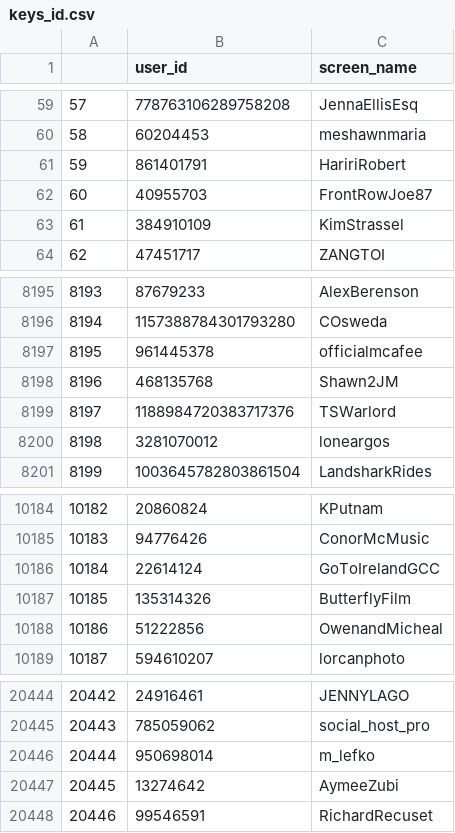
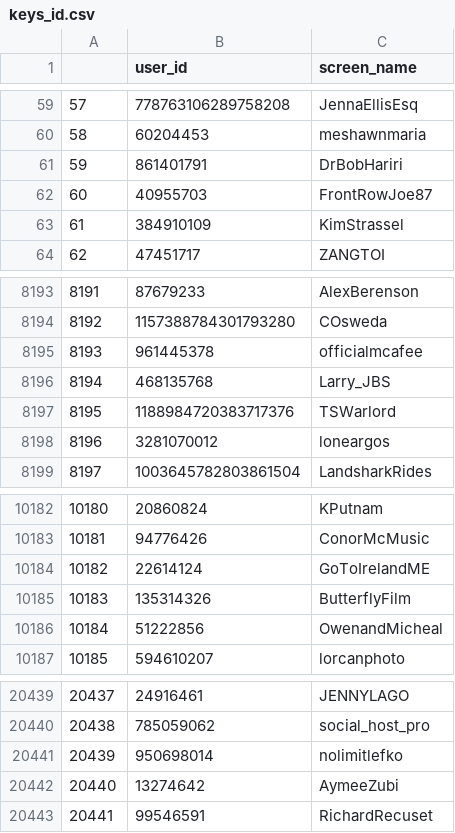
Before and after one commit to samuelberntzen/Twitter-following-network-in-Python, a CSV file: keys_id.csv, drawn as a sheet; only a part is shown, gaps mark what is left out; addresses are those after the commit; the diff covers the shown part only; the diff names each change by its address in the sheet, - before the commit and + after, or states it on an @@ line.

```diff
--- a/keys_id.csv
+++ b/keys_id.csv
-C61 (screen_name): HaririRobert
+C61 (screen_name): DrBobHariri
@@ column A renumbered from row 919 down @@
-C8196 (screen_name): Shawn2JM
+C8196 (screen_name): Larry_JBS
-C10184 (screen_name): GoToIrelandGCC
+C10184 (screen_name): GoToIrelandME
-C20441 (screen_name): m_lefko
+C20441 (screen_name): nolimitlefko
```
Also changed, not shown: 6 removed rows elsewhere in this file, 2 other files.
